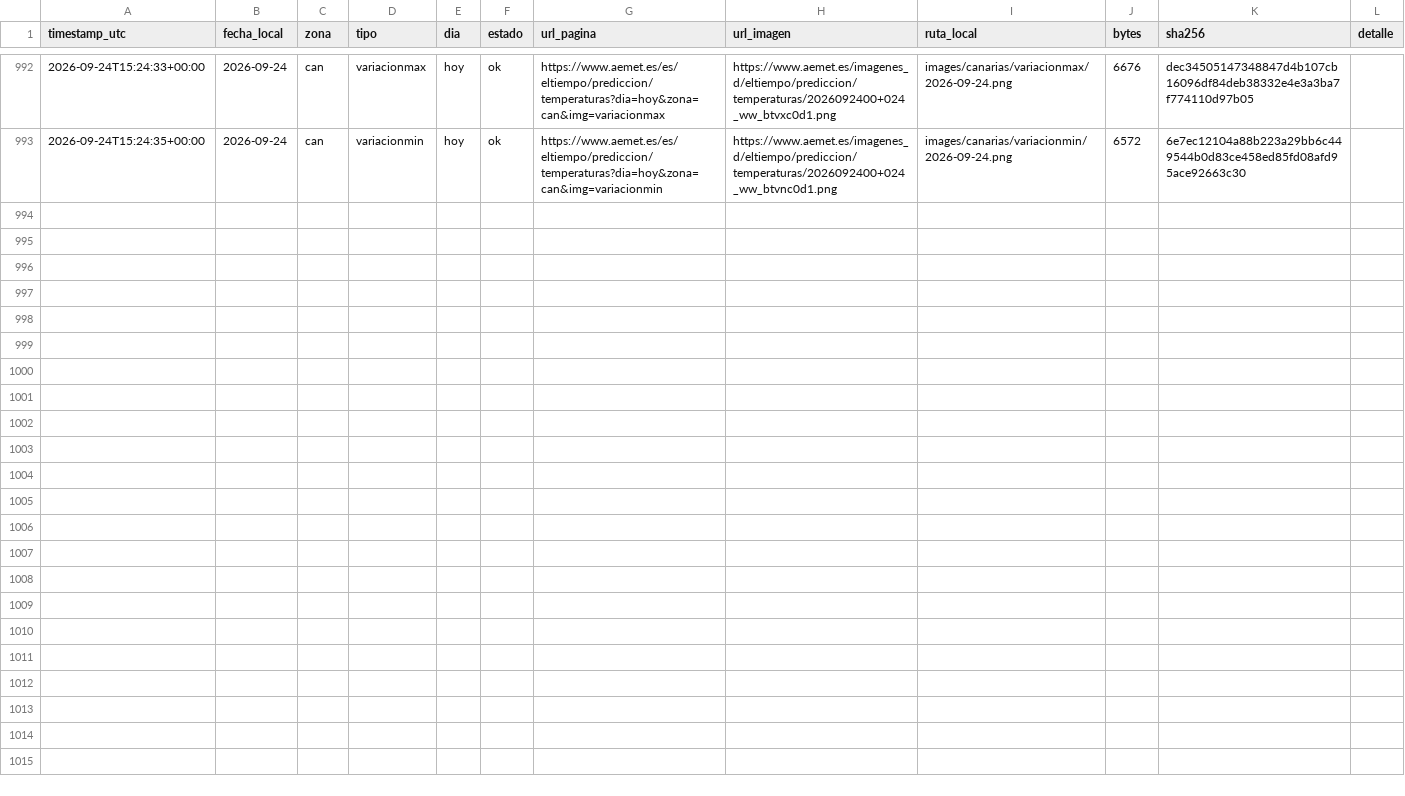
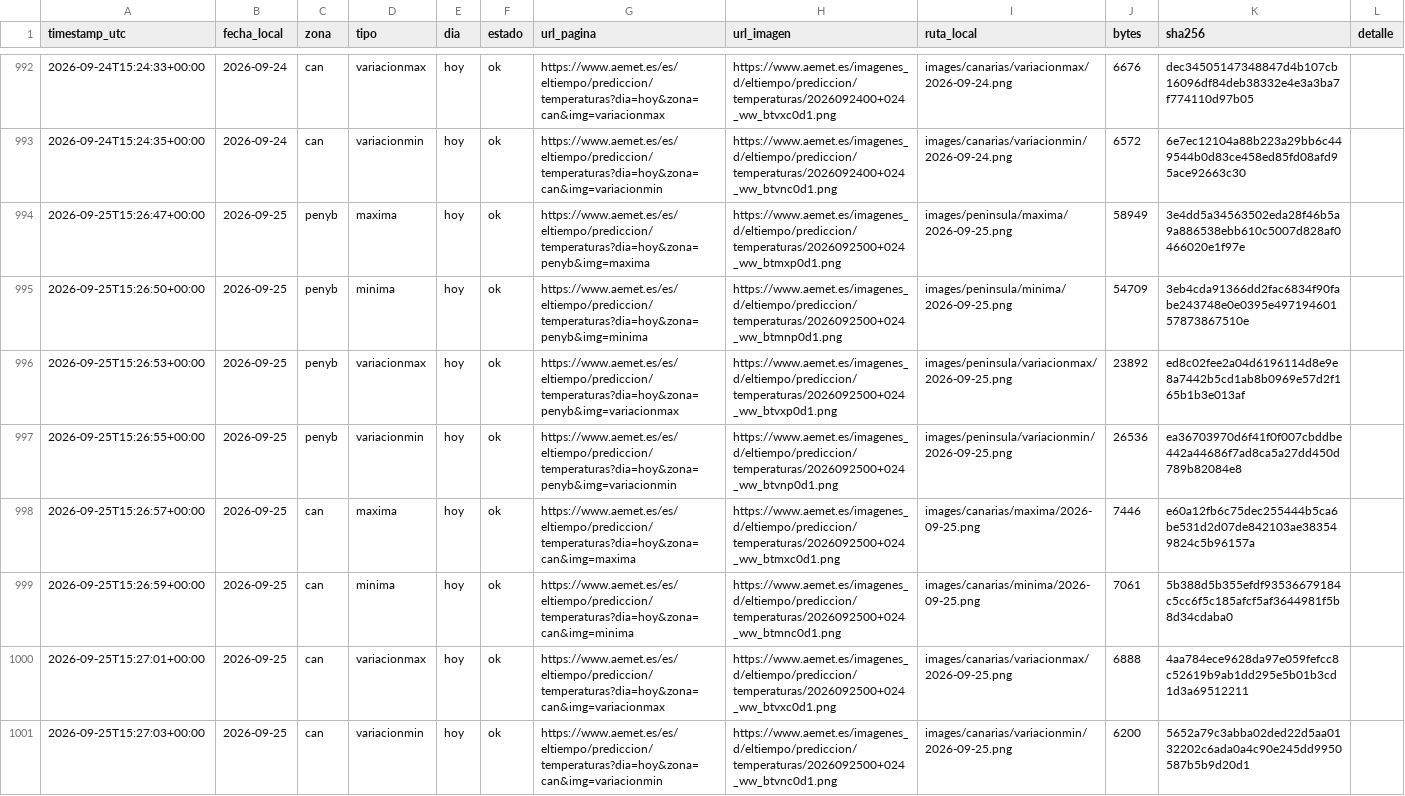
Before and after one commit to prestigyo/refugio-climatico, a CSV file: aemet-temperaturas/metadata.csv, drawn as a sheet; only a part is shown, gaps mark what is left out; the diff names each change by its address in the sheet, - before the commit and + after, or states it on an @@ line.

```diff
--- a/aemet-temperaturas/metadata.csv
+++ b/aemet-temperaturas/metadata.csv
+row 994: 2026-09-25T15:26:47+00:00 | 2026-09-25 | penyb | maxima | hoy | ok | https://www.aemet.es/es/eltiempo/prediccion/temperaturas?dia=hoy&zona=penyb&img=maxima | https://www.aemet.es/imagenes_d/eltiempo/prediccion/temperaturas/2026092500+024_ww_btmxp0d1.png | images/peninsula/maxima/2026-09-25.png | 58949 | 3e4dd5a34563502eda28f46b5a9a886538ebb610c5007d828af0466020e1f97e
+row 995: 2026-09-25T15:26:50+00:00 | 2026-09-25 | penyb | minima | hoy | ok | https://www.aemet.es/es/eltiempo/prediccion/temperaturas?dia=hoy&zona=penyb&img=minima | https://www.aemet.es/imagenes_d/eltiempo/prediccion/temperaturas/2026092500+024_ww_btmnp0d1.png | images/peninsula/minima/2026-09-25.png | 54709 | 3eb4cda91366dd2fac6834f90fabe243748e0e0395e49719460157873867510e
+row 996: 2026-09-25T15:26:53+00:00 | 2026-09-25 | penyb | variacionmax | hoy | ok | https://www.aemet.es/es/eltiempo/prediccion/temperaturas?dia=hoy&zona=penyb&img=variacionmax | https://www.aemet.es/imagenes_d/eltiempo/prediccion/temperaturas/2026092500+024_ww_btvxp0d1.png | images/peninsula/variacionmax/2026-09-25.png | 23892 | ed8c02fee2a04d6196114d8e9e8a7442b5cd1ab8b0969e57d2f165b1b3e013af
+row 997: 2026-09-25T15:26:55+00:00 | 2026-09-25 | penyb | variacionmin | hoy | ok | https://www.aemet.es/es/eltiempo/prediccion/temperaturas?dia=hoy&zona=penyb&img=variacionmin | https://www.aemet.es/imagenes_d/eltiempo/prediccion/temperaturas/2026092500+024_ww_btvnp0d1.png | images/peninsula/variacionmin/2026-09-25.png | 26536 | ea36703970d6f41f0f007cbddbe442a44686f7ad8ca5a27dd450d789b82084e8
+row 998: 2026-09-25T15:26:57+00:00 | 2026-09-25 | can | maxima | hoy | ok | https://www.aemet.es/es/eltiempo/prediccion/temperaturas?dia=hoy&zona=can&img=maxima | https://www.aemet.es/imagenes_d/eltiempo/prediccion/temperaturas/2026092500+024_ww_btmxc0d1.png | images/canarias/maxima/2026-09-25.png | 7446 | e60a12fb6c75dec255444b5ca6be531d2d07de842103ae383549824c5b96157a
+row 999: 2026-09-25T15:26:59+00:00 | 2026-09-25 | can | minima | hoy | ok | https://www.aemet.es/es/eltiempo/prediccion/temperaturas?dia=hoy&zona=can&img=minima | https://www.aemet.es/imagenes_d/eltiempo/prediccion/temperaturas/2026092500+024_ww_btmnc0d1.png | images/canarias/minima/2026-09-25.png | 7061 | 5b388d5b355efdf93536679184c5cc6f5c185afcf5af3644981f5b8d34cdaba0
+row 1000: 2026-09-25T15:27:01+00:00 | 2026-09-25 | can | variacionmax | hoy | ok | https://www.aemet.es/es/eltiempo/prediccion/temperaturas?dia=hoy&zona=can&img=variacionmax | https://www.aemet.es/imagenes_d/eltiempo/prediccion/temperaturas/2026092500+024_ww_btvxc0d1.png | images/canarias/variacionmax/2026-09-25.png | 6888 | 4aa784ece9628da97e059fefcc8c52619b9ab1dd295e5b01b3cd1d3a69512211
+row 1001: 2026-09-25T15:27:03+00:00 | 2026-09-25 | can | variacionmin | hoy | ok | https://www.aemet.es/es/eltiempo/prediccion/temperaturas?dia=hoy&zona=can&img=variacionmin | https://www.aemet.es/imagenes_d/eltiempo/prediccion/temperaturas/2026092500+024_ww_btvnc0d1.png | images/canarias/variacionmin/2026-09-25.png | 6200 | 5652a79c3abba02ded22d5aa0132202c6ada0a4c90e245dd9950587b5b9d20d1
```
Also changed, not shown: aemet-temperaturas/datos/estaciones.csv, 9 other files.
